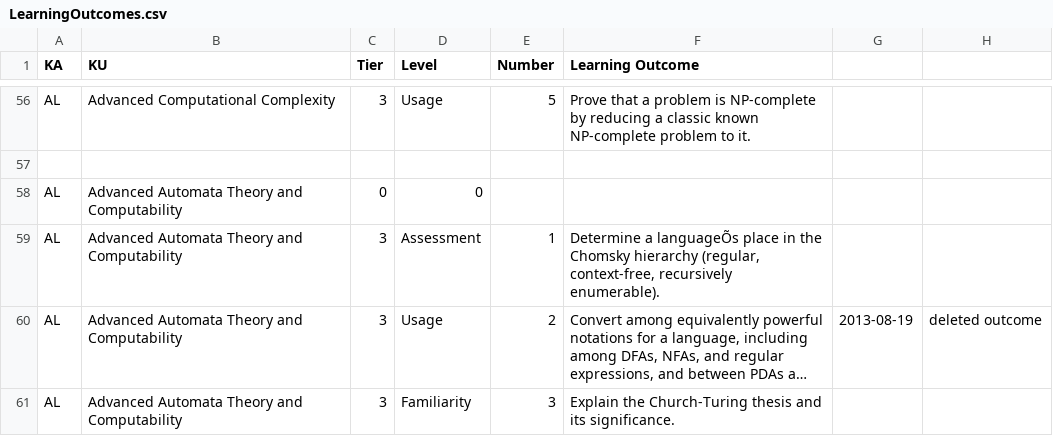
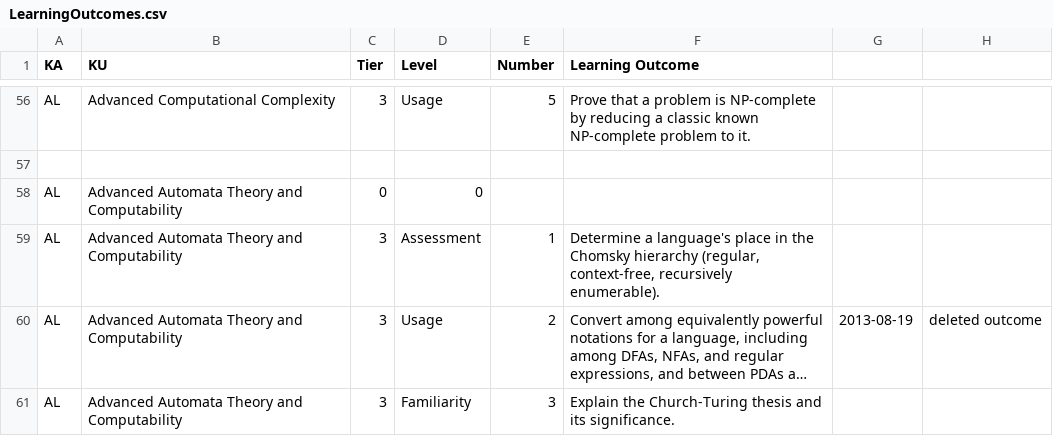
Before and after one commit to marcus-darden/CC2013, a CSV file: csv/LearningOutcomes.csv, drawn as a sheet; only a part is shown, gaps mark what is left out; long unchanged cells end in …; the diff covers the shown part only; the diff names each change by its address in the sheet, - before the commit and + after, or states it on an @@ line.

```diff
--- a/csv/LearningOutcomes.csv
+++ b/csv/LearningOutcomes.csv
-F59 (Learning Outcome): Determine a languageÕs place in…
+F59 (Learning Outcome): Determine a language's place in…
```
Also changed, not shown: 24 edited cells elsewhere in this file.
